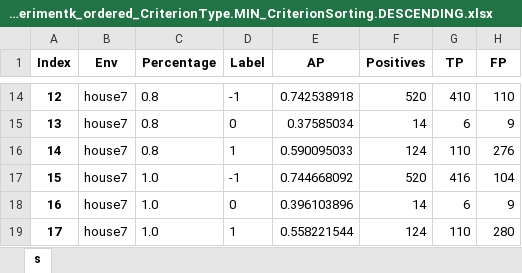
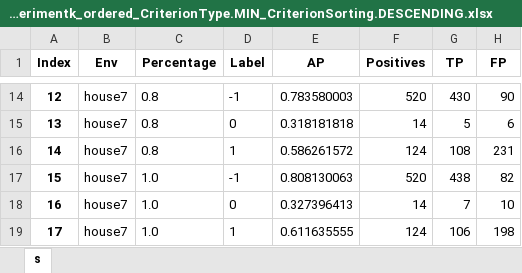
Before and after one commit to micheleantonazzi/master-s-thesis-robust-door-detector, an Excel workbook: doors-detector/results/house7_experimentk_ordered_CriterionType.MIN_CriterionSorting.DESCENDING.xlsx, sheet s, drawn as a sheet; only a part is shown, gaps mark what is left out; values as stored, in another font and other column widths than the file's, no borders; the diff covers the shown part only; the diff names each change by its address in the sheet, - before the commit and + after, or states it on an @@ line.

```diff
--- a/doors-detector/results/house7_experimentk_ordered_CriterionType.MIN_CriterionSorting.DESCENDING.xlsx (sheet s)
+++ b/doors-detector/results/house7_experimentk_ordered_CriterionType.MIN_CriterionSorting.DESCENDING.xlsx (sheet s)
-E14 (AP): 0.742538918
+E14 (AP): 0.783580003
-G14 (TP): 410
+G14 (TP): 430
-H14 (FP): 110
+H14 (FP): 90
-E15 (AP): 0.37585034
+E15 (AP): 0.318181818
-G15 (TP): 6
+G15 (TP): 5
-H15 (FP): 9
+H15 (FP): 6
-E16 (AP): 0.590095033
+E16 (AP): 0.586261572
-G16 (TP): 110
+G16 (TP): 108
-H16 (FP): 276
+H16 (FP): 231
-E17 (AP): 0.744668092
+E17 (AP): 0.808130063
-G17 (TP): 416
+G17 (TP): 438
-H17 (FP): 104
+H17 (FP): 82
-E18 (AP): 0.396103896
+E18 (AP): 0.327396413
-G18 (TP): 6
+G18 (TP): 7
-H18 (FP): 9
+H18 (FP): 10
-E19 (AP): 0.558221544
+E19 (AP): 0.611635555
-G19 (TP): 110
+G19 (TP): 106
-H19 (FP): 280
+H19 (FP): 198
```
Also changed, not shown: 31 edited cells elsewhere in this sheet, doors-detector/results/house10_experimentk_ordered_CriterionType.MIN_CriterionSorting.DESCENDING.xlsx, doors-detector/results/house15_experimentk_ordered_CriterionType.MIN_CriterionSorting.DESCENDING.xlsx, 17 other files.
